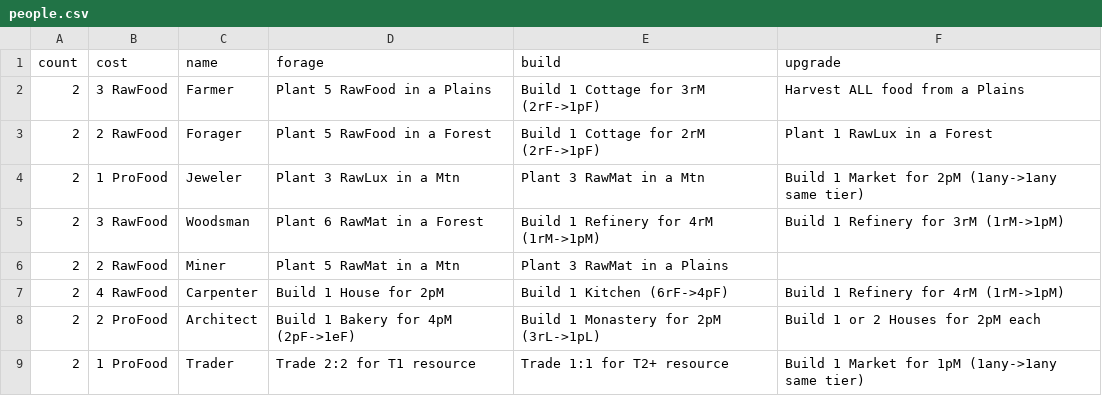
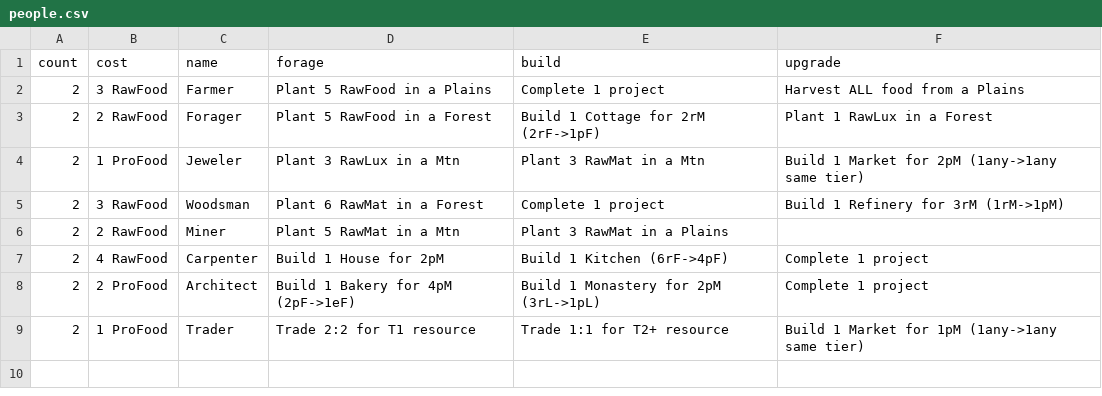
Before and after one commit to kovasap/market_trading_game, a CSV file: people.csv, drawn as a sheet.

Commit message:
added projects as goals for players

```diff
--- a/people.csv
+++ b/people.csv
@@ -1,9 +1,9 @@
 count ,cost      ,name      ,forage                            ,build                                ,upgrade                                       ,
-2     ,3 RawFood ,Farmer    ,Plant 5 RawFood in a Plains       ,Build 1 Cottage for 3rM (2rF->1pF)   ,Harvest ALL food from a Plains
+2     ,3 RawFood ,Farmer    ,Plant 5 RawFood in a Plains       ,Complete 1 project                   ,Harvest ALL food from a Plains
 2     ,2 RawFood ,Forager   ,Plant 5 RawFood in a Forest       ,Build 1 Cottage for 2rM (2rF->1pF)   ,Plant 1 RawLux in a Forest
 2     ,1 ProFood ,Jeweler   ,Plant 3 RawLux in a Mtn           ,Plant 3 RawMat in a Mtn              ,Build 1 Market for 2pM (1any->1any same tier)
-2     ,3 RawFood ,Woodsman  ,Plant 6 RawMat in a Forest        ,Build 1 Refinery for 4rM (1rM->1pM)  ,Build 1 Refinery for 3rM (1rM->1pM)
+2     ,3 RawFood ,Woodsman  ,Plant 6 RawMat in a Forest        ,Complete 1 project                   ,Build 1 Refinery for 3rM (1rM->1pM)
 2     ,2 RawFood ,Miner     ,Plant 5 RawMat in a Mtn           ,Plant 3 RawMat in a Plains           ,
-2     ,4 RawFood ,Carpenter ,Build 1 House for 2pM             ,Build 1 Kitchen (6rF->4pF)           ,Build 1 Refinery for 4rM (1rM->1pM)
-2     ,2 ProFood ,Architect ,Build 1 Bakery for 4pM (2pF->1eF) ,Build 1 Monastery for 2pM (3rL->1pL) ,Build 1 or 2 Houses for 2pM each
+2     ,4 RawFood ,Carpenter ,Build 1 House for 2pM             ,Build 1 Kitchen (6rF->4pF)           ,Complete 1 project
+2     ,2 ProFood ,Architect ,Build 1 Bakery for 4pM (2pF->1eF) ,Build 1 Monastery for 2pM (3rL->1pL) ,Complete 1 project
 2     ,1 ProFood ,Trader    ,Trade 2:2 for T1 resource         ,Trade 1:1 for T2+ resource           ,Build 1 Market for 1pM (1any->1any same tier)
```
Also changed, not shown: 25 other files.
